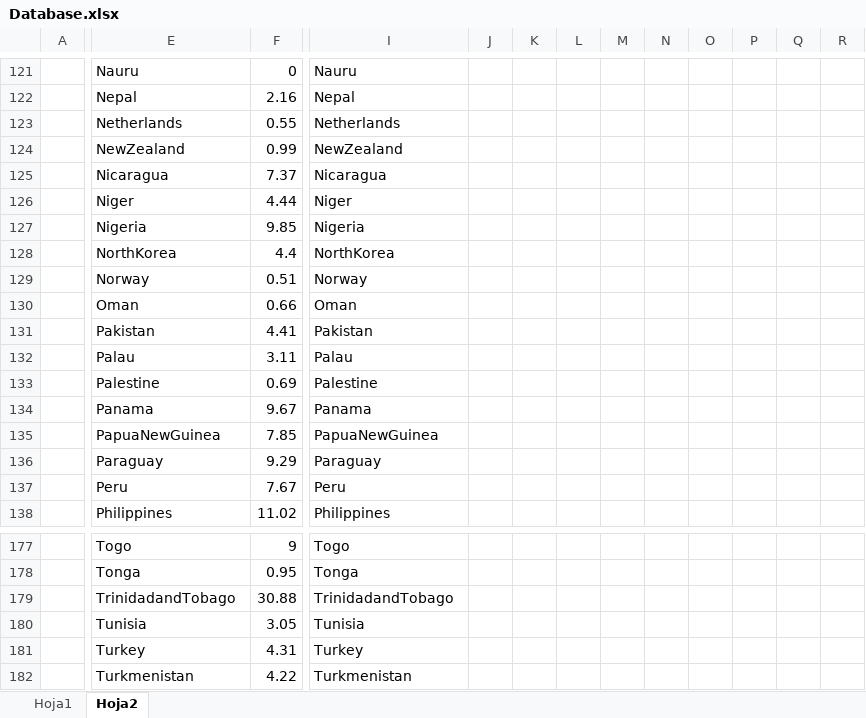
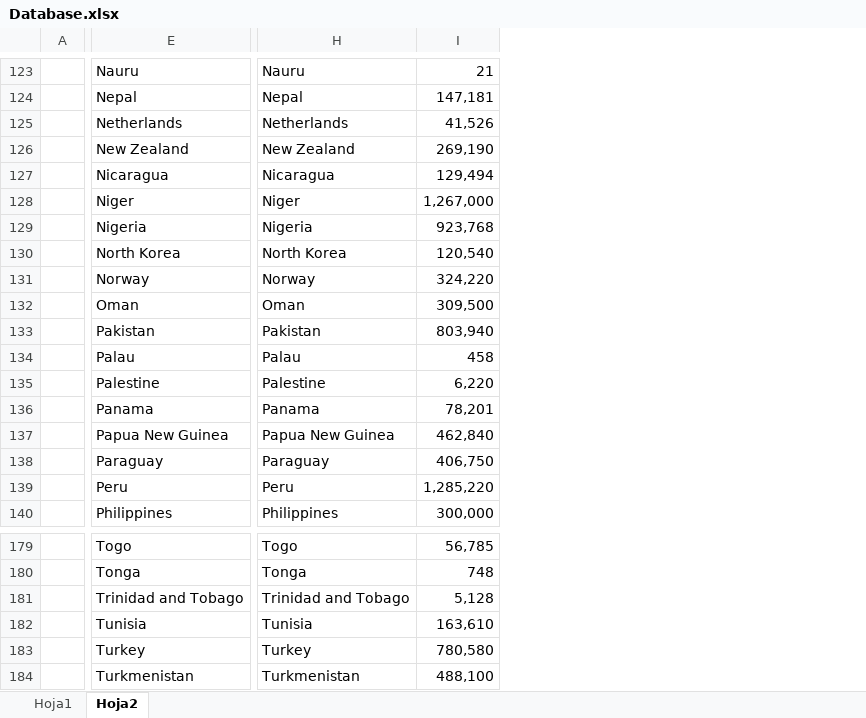
Before and after one commit to Jairogutiz/Wonk, an Excel workbook: Database.xlsx, sheet Hoja2, drawn as a sheet; only a part is shown, gaps mark what is left out; values as stored, in another font and other column widths than the file's, no borders; conditional formats not drawn; removed rows and columns are numbered as before the commit, all else as after; the diff covers the shown part only; the diff names each change by its address in the sheet, - before the commit and + after, or states it on an @@ line.

```diff
--- a/Database.xlsx (sheet Hoja2)
+++ b/Database.xlsx (sheet Hoja2)
-column F, rows 121-138: 0 | 2.16 | 0.55 | 0.99 | 7.37 | 4.44 | 9.85 | 4.4 | 0.51 | 0.66 | 4.41 | 3.11 | 0.69 | 9.67 | 7.85 | 9.29 | 7.67 | 11.02; rows 177-182: 9 | 0.95 | 30.88 | 3.05 | 4.31 | 4.22
-column J, empty
-column K, empty
-column L, empty
-column M, empty
-column N, empty
-column O, empty
-column P, empty
-column Q, empty
-column R, empty
+column I, rows 123-140: 21 | 147,181 | 41,526 | 269,190 | 129,494 | 1,267,000 | 923,768 | 120,540 | 324,220 | 309,500 | 803,940 | 458 | 6,220 | 78,201 | 462,840 | 406,750 | 1,285,220 | 300,000; rows 179-184: 56,785 | 748 | 5,128 | 163,610 | 780,580 | 488,100
-E126: NewZealand
+E126: New Zealand
-H126: NewZealand
+H126: New Zealand
-E130: NorthKorea
+E130: North Korea
-H130: NorthKorea
+H130: North Korea
-E137: PapuaNewGuinea
+E137: Papua New Guinea
-H137: PapuaNewGuinea
+H137: Papua New Guinea
-E181: TrinidadandTobago
+E181: Trinidad and Tobago
-H181: TrinidadandTobago
+H181: Trinidad and Tobago
```
Also changed, not shown: 2 added rows, 269 removed rows, 11 removed columns and 60 edited cells elsewhere in this sheet, sheet Hoja1.
